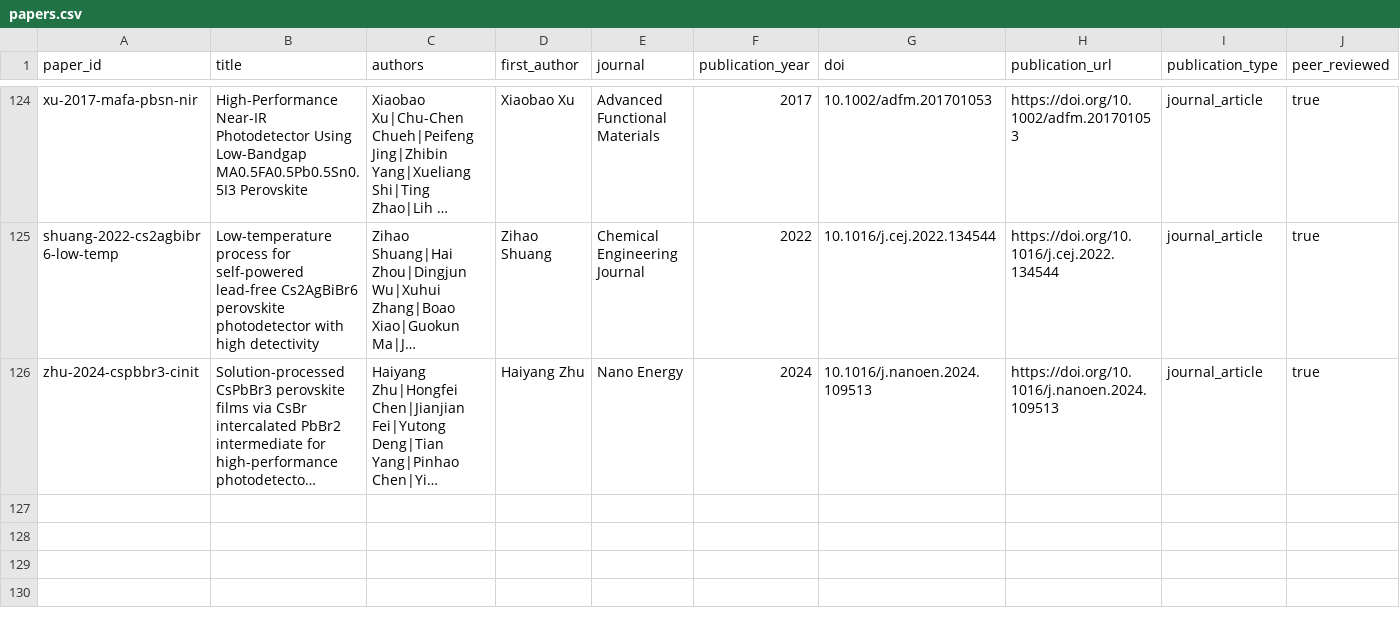
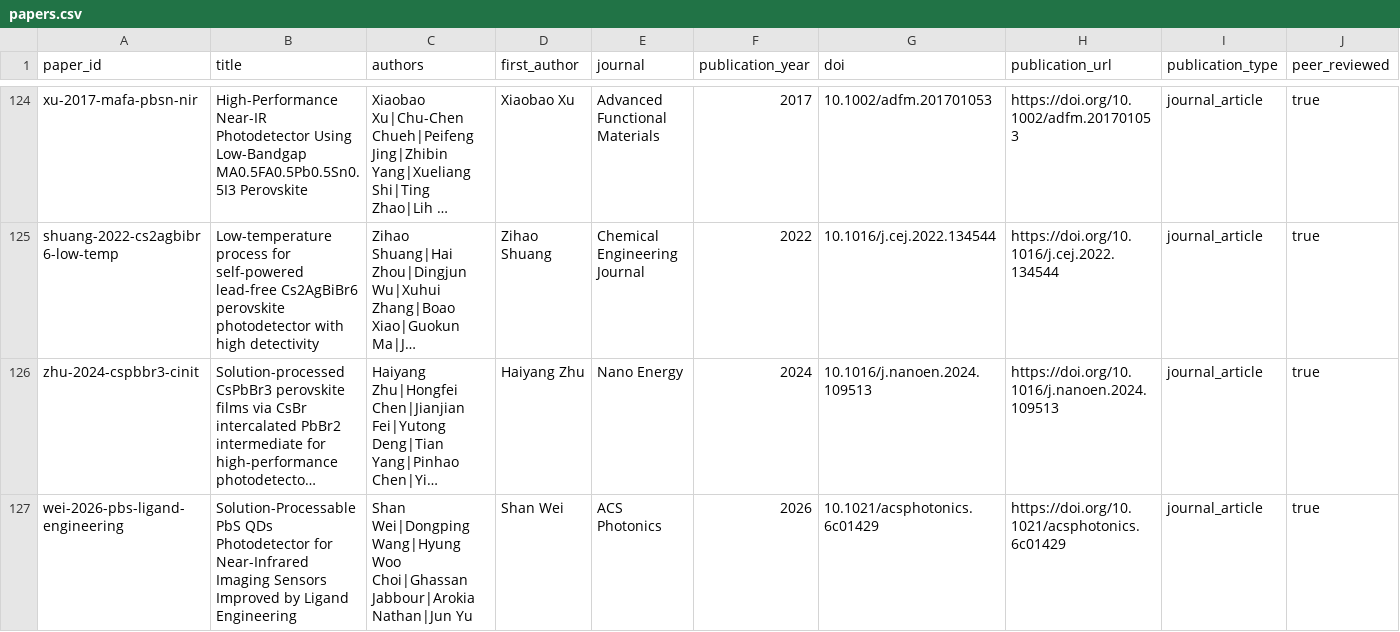
Before and after one commit to Shlok-Joseph-Paul/cQD-Detector-Compiler-and-Verifier, a CSV file: data/papers.csv, drawn as a sheet; only a part is shown, gaps mark what is left out; long unchanged cells end in …; rows hold the shown columns only; the diff covers the shown part only; the diff names each change by its address in the sheet, - before the commit and + after, or states it on an @@ line.

```diff
--- a/data/papers.csv
+++ b/data/papers.csv
+row 127: wei-2026-pbs-ligand-engineering | Solution-Processable PbS QDs Photodetector for Near-Infrared Imaging Sensors Improved by Ligand Engineering | Shan Wei|Dongping Wang|Hyung Woo Choi|Ghassan Jabbour|Arokia Nathan|Jun Yu | Shan Wei | ACS Photonics | 2026 | 10.1021/acsphotonics.6c01429 | https://doi.org/10.1021/acsphotonics.6c01429 | journal_article | true
```
Also changed, not shown: 2 added rows elsewhere in this file, 4 other files.
